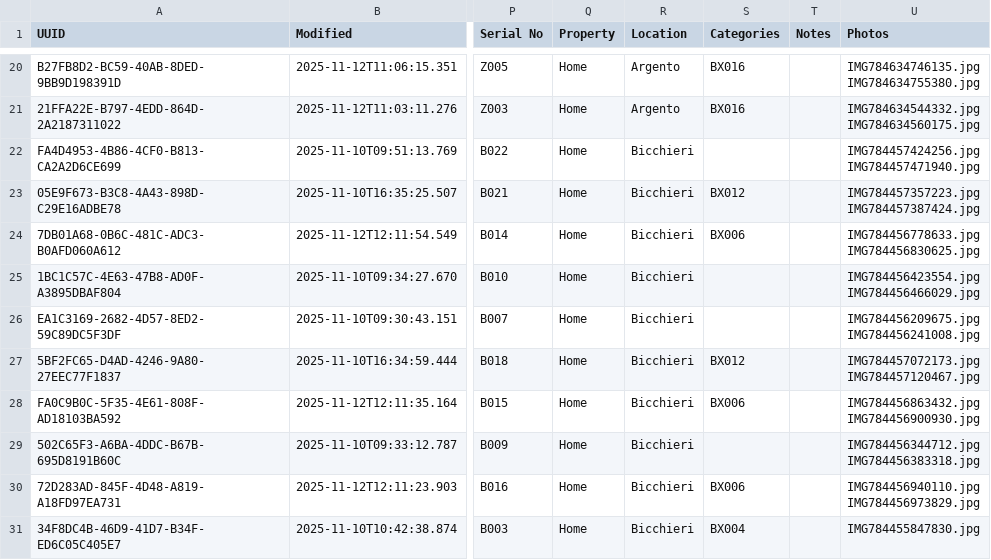
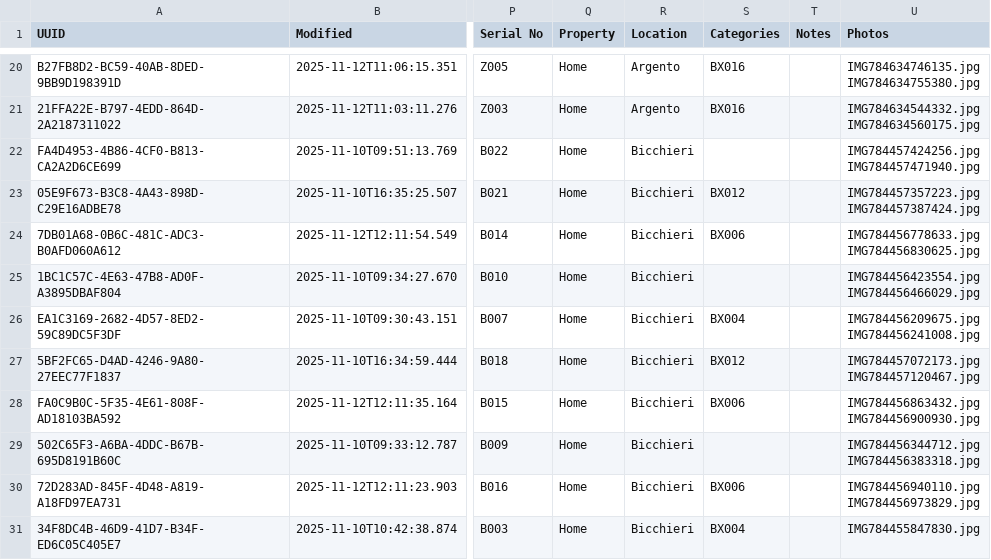
Before and after one commit to Andrea-Orimoto/sangottardo, a CSV file: data/items.csv, drawn as a sheet; only a part is shown, gaps mark what is left out; the diff names each change by its address in the sheet, - before the commit and + after, or states it on an @@ line.

Commit message:
scatola info in home page admin only, csv fix B007 in BX004, item-scatola-location mapping and management in firebase

```diff
--- a/data/items.csv
+++ b/data/items.csv
-S26 (Categories): (empty)
+S26 (Categories): BX004
```
Also changed, not shown: 3 other files.
